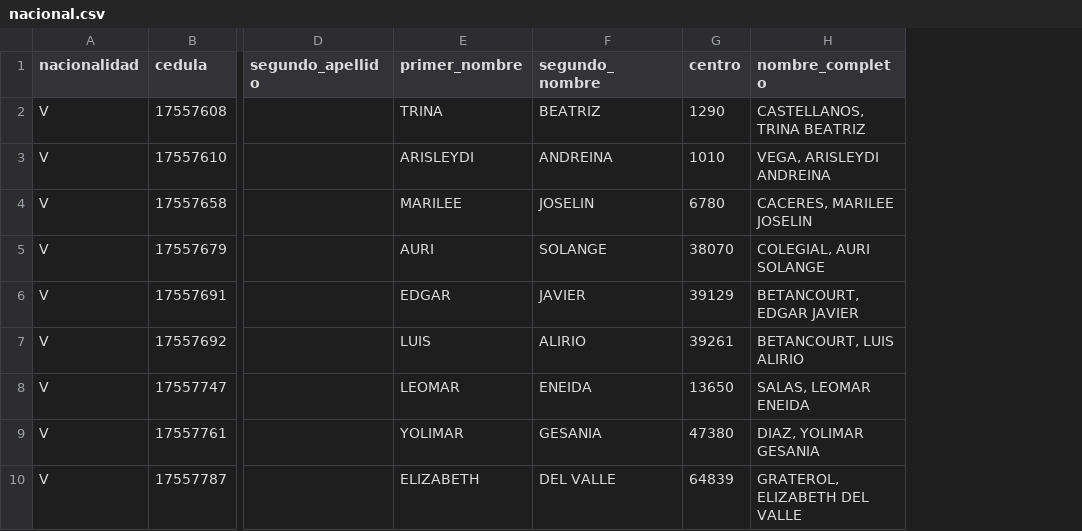
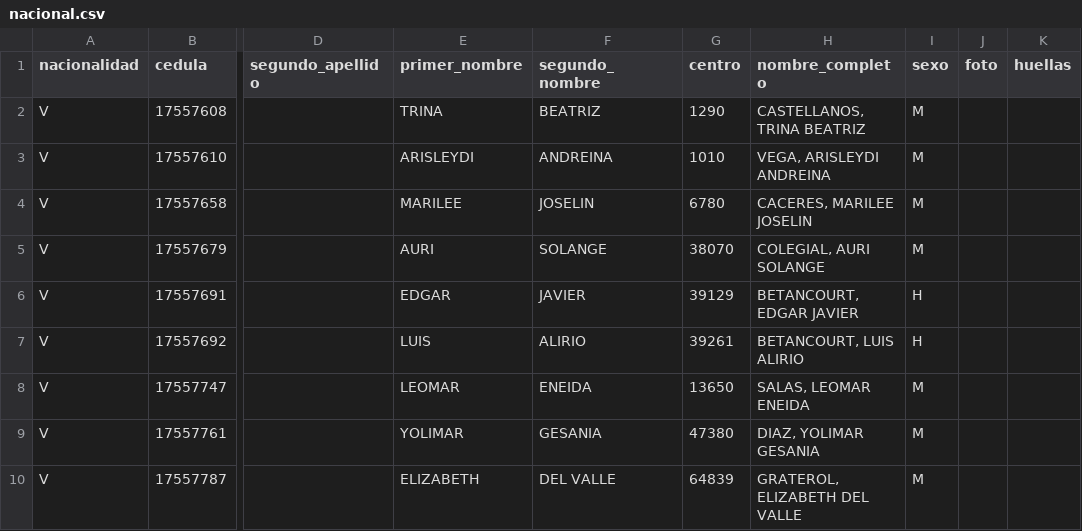
Before and after one commit to DEV1lmig/spring-boot-and-friends, a CSV file: nacional.csv, drawn as a sheet; only a part is shown, gaps mark what is left out; the diff names each change by its address in the sheet, - before the commit and + after, or states it on an @@ line.

```diff
--- a/nacional.csv
+++ b/nacional.csv
+column I (sexo), rows 2-10: M | M | M | M | H | H | M | M | M
+column J (foto), empty
+column K (huellas), empty
```
Also changed, not shown: 4 other files.
